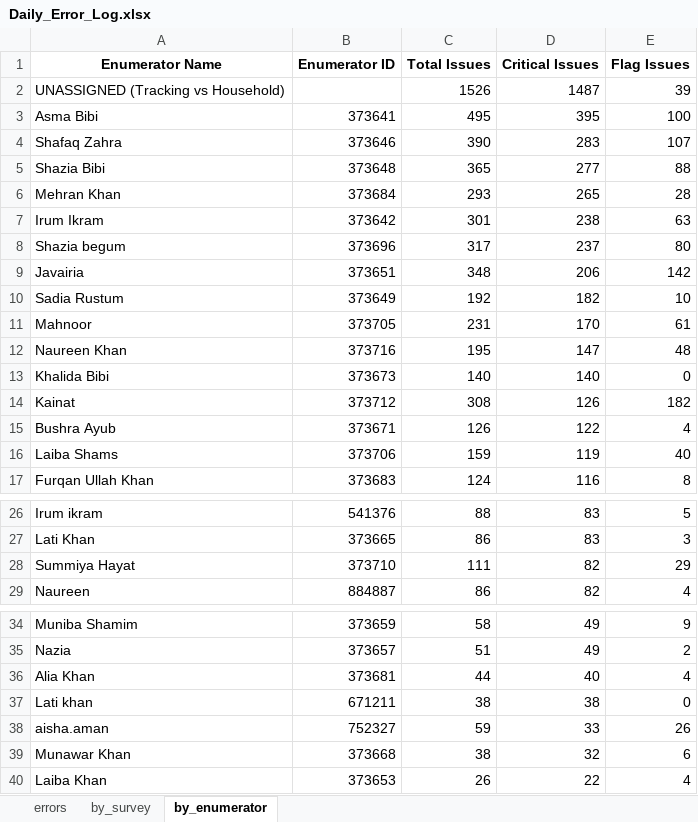
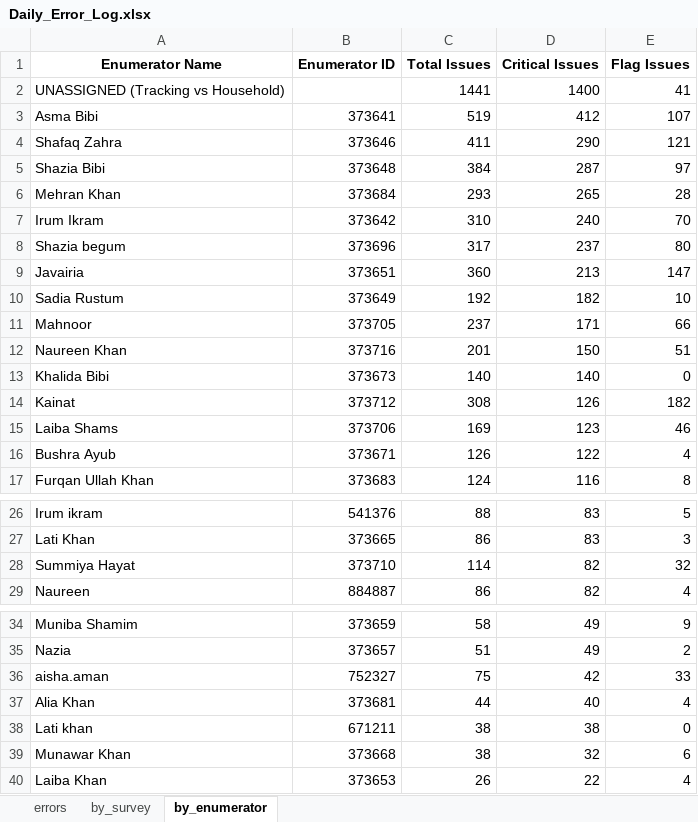
Before and after one commit to malkiaman-dev/KP_RAP_M_-_E_Dashboard, an Excel workbook: Error_log/Daily_Error_Log.xlsx, sheet by_enumerator, drawn as a sheet; only a part is shown, gaps mark what is left out; values as stored, in another font and other column widths than the file's, no borders; removed rows and columns are numbered as before the commit, all else as after; the diff names each change by its address in the sheet, - before the commit and + after, or states it on an @@ line.

```diff
--- a/Error_log/Daily_Error_Log.xlsx (sheet by_enumerator)
+++ b/Error_log/Daily_Error_Log.xlsx (sheet by_enumerator)
-C2 (Total Issues): 1526
+C2 (Total Issues): 1441
-D2 (Critical Issues): 1487
+D2 (Critical Issues): 1400
-E2 (Flag Issues): 39
+E2 (Flag Issues): 41
-C3 (Total Issues): 495
+C3 (Total Issues): 519
-D3 (Critical Issues): 395
+D3 (Critical Issues): 412
-E3 (Flag Issues): 100
+E3 (Flag Issues): 107
-C4 (Total Issues): 390
+C4 (Total Issues): 411
-D4 (Critical Issues): 283
+D4 (Critical Issues): 290
-E4 (Flag Issues): 107
+E4 (Flag Issues): 121
-C5 (Total Issues): 365
+C5 (Total Issues): 384
-D5 (Critical Issues): 277
+D5 (Critical Issues): 287
-E5 (Flag Issues): 88
+E5 (Flag Issues): 97
-C7 (Total Issues): 301
+C7 (Total Issues): 310
-D7 (Critical Issues): 238
+D7 (Critical Issues): 240
-E7 (Flag Issues): 63
+E7 (Flag Issues): 70
-C9 (Total Issues): 348
+C9 (Total Issues): 360
-D9 (Critical Issues): 206
+D9 (Critical Issues): 213
-E9 (Flag Issues): 142
+E9 (Flag Issues): 147
-C11 (Total Issues): 231
+C11 (Total Issues): 237
-D11 (Critical Issues): 170
+D11 (Critical Issues): 171
-E11 (Flag Issues): 61
+E11 (Flag Issues): 66
-C12 (Total Issues): 195
+C12 (Total Issues): 201
-D12 (Critical Issues): 147
+D12 (Critical Issues): 150
-E12 (Flag Issues): 48
+E12 (Flag Issues): 51
+row 15: Laiba Shams | 373706 | 169 | 123 | 46
-row 16: Laiba Shams | 373706 | 159 | 119 | 40
-C28 (Total Issues): 111
+C28 (Total Issues): 114
-E28 (Flag Issues): 29
+E28 (Flag Issues): 32
+row 36: aisha.aman | 752327 | 75 | 42 | 33
-row 38: aisha.aman | 752327 | 59 | 33 | 26
```
Also changed, not shown: sheet errors, sheet by_survey, Error_log/Enumerator_Performance.xlsx, Error_log/Weekly_QA_Summary.xlsx, 8 other files.
